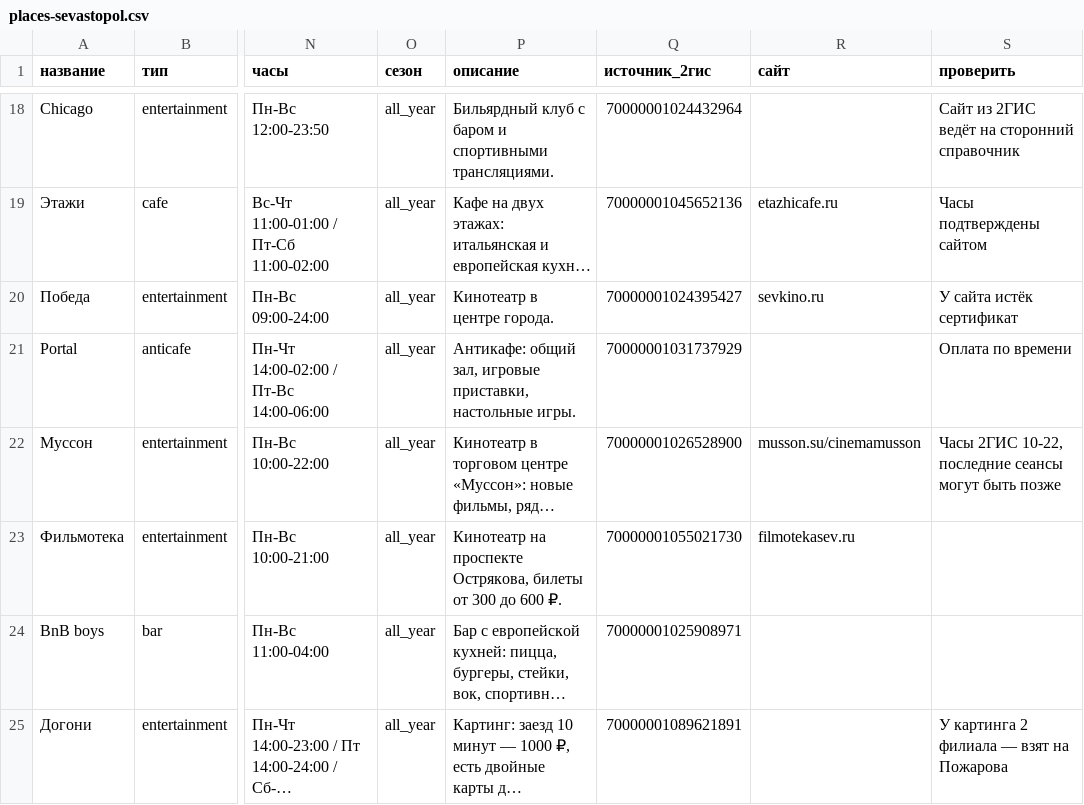
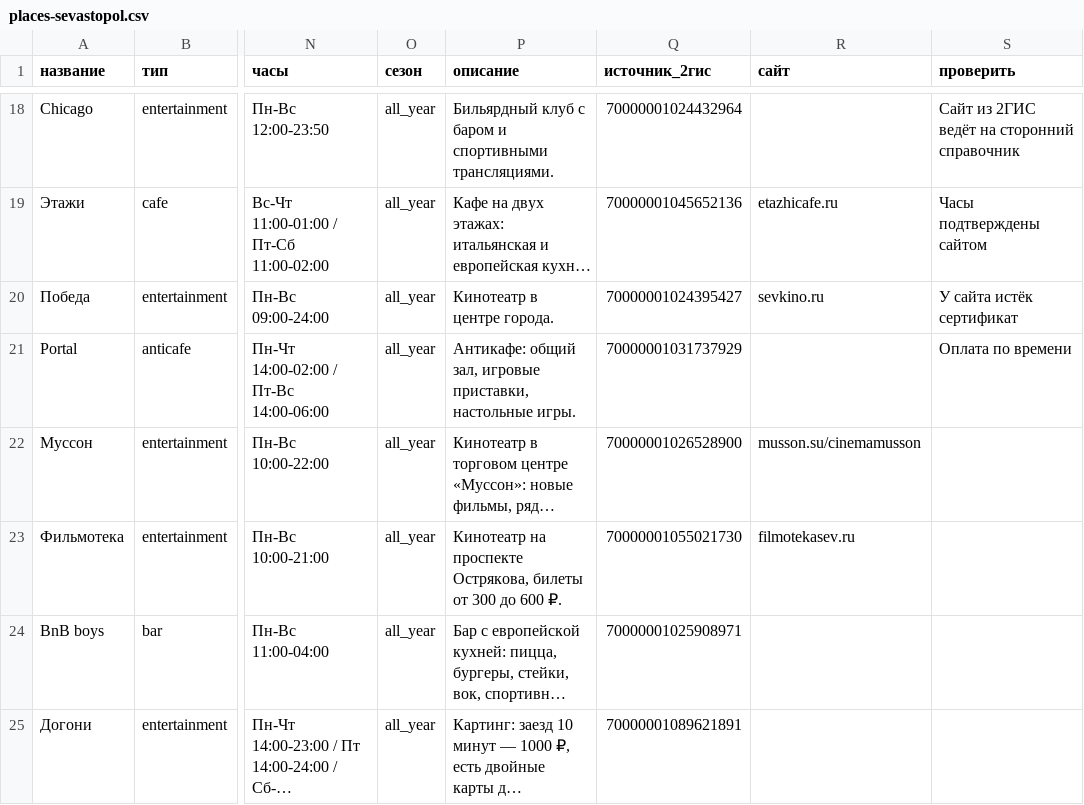
Before and after one commit to BLaDblkaTencen/Kuda_Idem, a CSV file: data/places-sevastopol.csv, drawn as a sheet; only a part is shown, gaps mark what is left out; long unchanged cells end in …; the diff names each change by its address in the sheet, - before the commit and + after, or states it on an @@ line.

```diff
--- a/data/places-sevastopol.csv
+++ b/data/places-sevastopol.csv
-S22 (проверить): Часы 2ГИС 10-22, последние сеансы могут быть позже
+S22 (проверить): (empty)
-S25 (проверить): У картинга 2 филиала — взят на Пожарова
+S25 (проверить): (empty)
```
